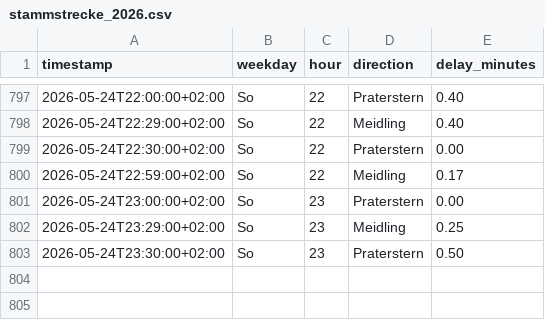
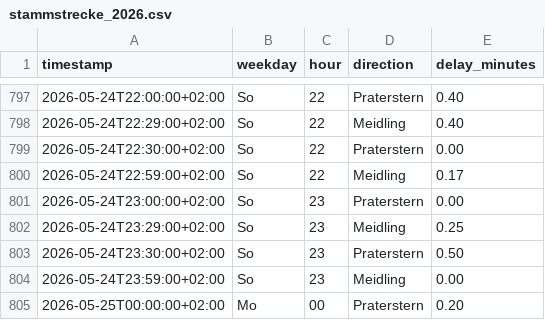
Before and after one commit to Origamihase/wien-oepnv, a CSV file: data/stats/stammstrecke_2026.csv, drawn as a sheet; only a part is shown, gaps mark what is left out; the diff names each change by its address in the sheet, - before the commit and + after, or states it on an @@ line.

```diff
--- a/data/stats/stammstrecke_2026.csv
+++ b/data/stats/stammstrecke_2026.csv
+row 804: 2026-05-24T23:59:00+02:00 | So | 23 | Meidling | 0.00
+row 805: 2026-05-25T00:00:00+02:00 | Mo | 00 | Praterstern | 0.20
```
Also changed, not shown: data/stats/ausfaelle_2026.csv, 8 other files.
